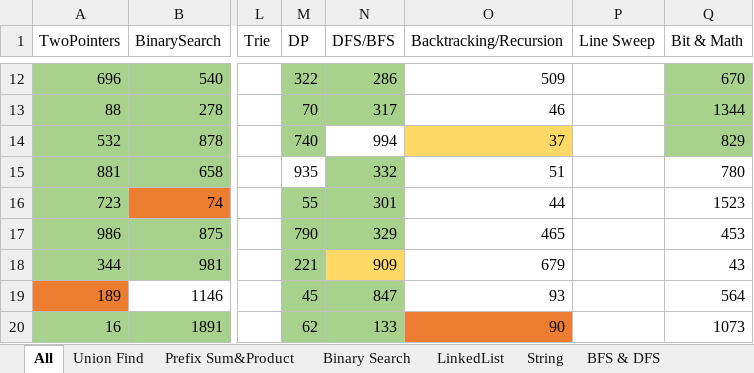
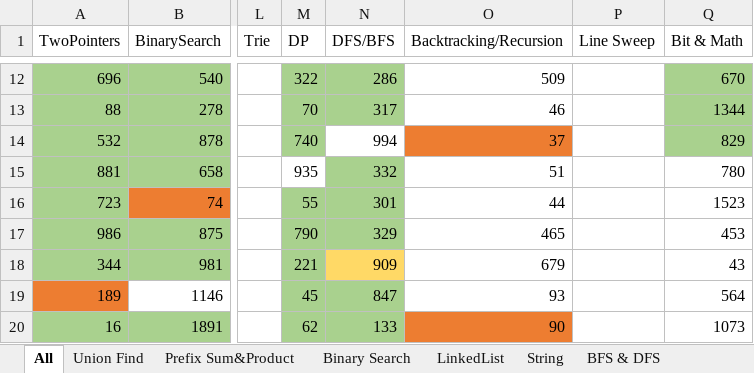
Before and after one commit to LiXieLabs/codingpractice, an Excel workbook: PracticeList.xlsx, sheet All, drawn as a sheet; only a part is shown, gaps mark what is left out; values as stored, in another font and other column widths than the file's, no borders; the diff names each change by its address in the sheet, - before the commit and + after, or states it on an @@ line.

```diff
--- a/PracticeList.xlsx (sheet All)
+++ b/PracticeList.xlsx (sheet All)
-O14 fill: #FFD966
+O14 fill: #ED7D31
```
Also changed, not shown: 1 other file.
